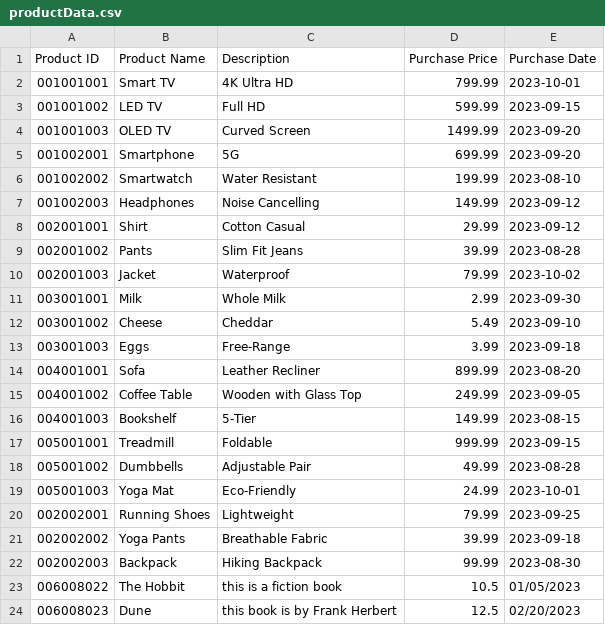
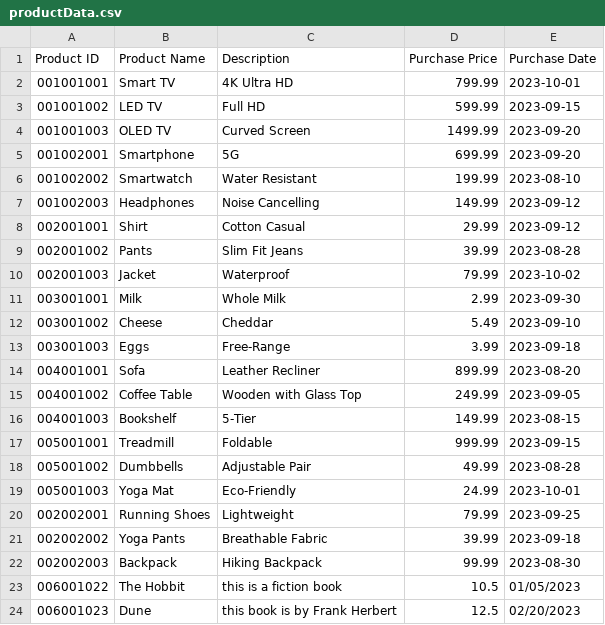
Before and after one commit to skaranizadeh/DreamTeamProject1, a CSV file: productData.csv, drawn as a sheet.

```diff
--- a/productData.csv
+++ b/productData.csv
@@ -22,3 +22,3 @@
 002002003,Backpack,Hiking Backpack,99.99,2023-08-30
-006008022,The Hobbit,this is a fiction book,10.5,01/05/2023
-006008023,Dune,this book is by Frank Herbert,12.5,02/20/2023
+006001022,The Hobbit,this is a fiction book,10.5,01/05/2023
+006001023,Dune,this book is by Frank Herbert,12.5,02/20/2023
```
Also changed, not shown: subcategoryData.csv, 19 other files.
